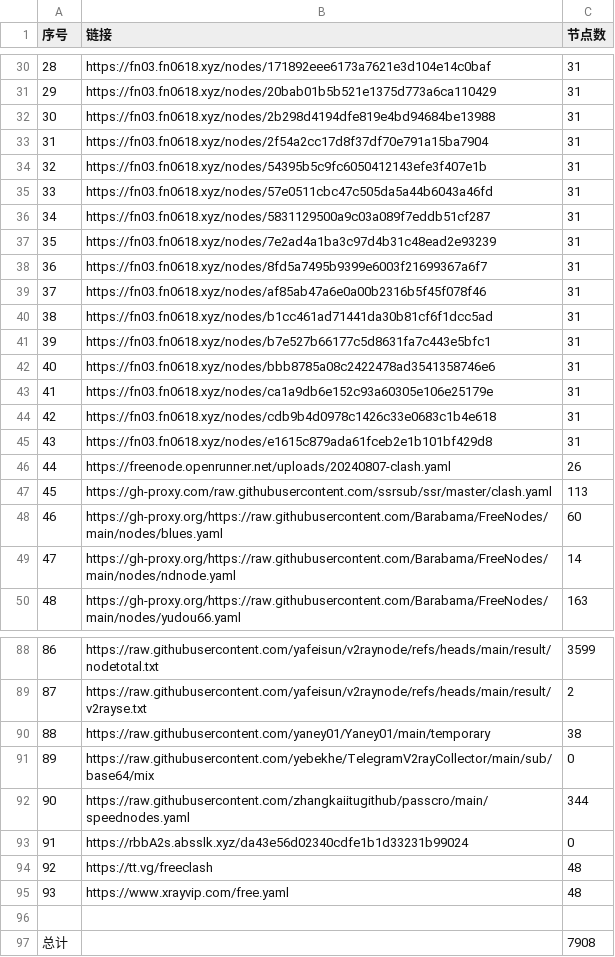
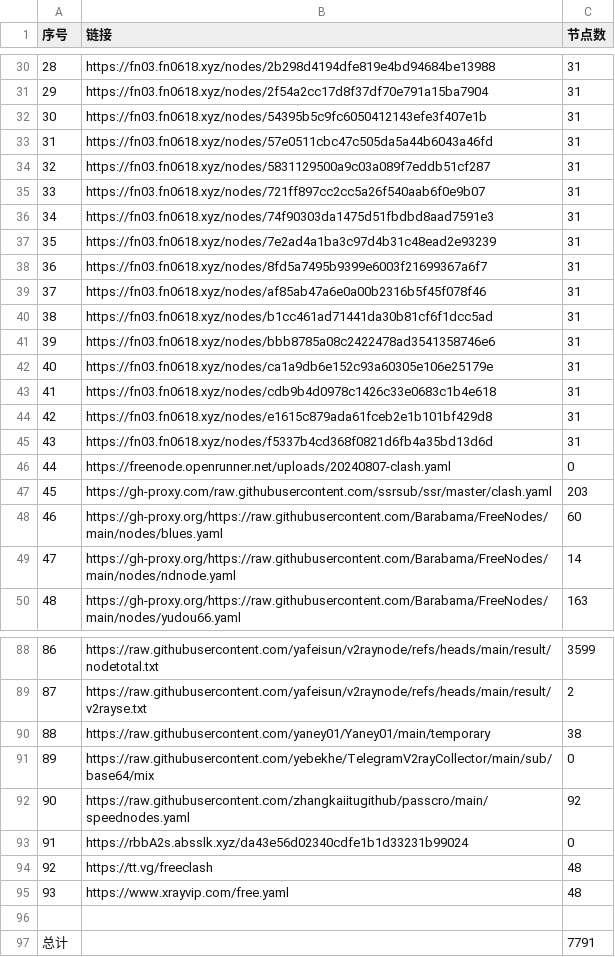
Before and after one commit to yffs118/clashcode, a CSV file: list_result.csv, drawn as a sheet; only a part is shown, gaps mark what is left out; the diff covers the shown part only.

```diff
--- a/list_result.csv
+++ b/list_result.csv
@@ -30,8 +30,8 @@
-28,https://fn03.fn0618.xyz/nodes/171892eee6173a7621e3d104e14c0baf,31
-29,https://fn03.fn0618.xyz/nodes/20bab01b5b521e1375d773a6ca110429,31
-30,https://fn03.fn0618.xyz/nodes/2b298d4194dfe819e4bd94684be13988,31
-31,https://fn03.fn0618.xyz/nodes/2f54a2cc17d8f37df70e791a15ba7904,31
-32,https://fn03.fn0618.xyz/nodes/54395b5c9fc6050412143efe3f407e1b,31
-33,https://fn03.fn0618.xyz/nodes/57e0511cbc47c505da5a44b6043a46fd,31
-34,https://fn03.fn0618.xyz/nodes/5831129500a9c03a089f7eddb51cf287,31
+28,https://fn03.fn0618.xyz/nodes/2b298d4194dfe819e4bd94684be13988,31
+29,https://fn03.fn0618.xyz/nodes/2f54a2cc17d8f37df70e791a15ba7904,31
+30,https://fn03.fn0618.xyz/nodes/54395b5c9fc6050412143efe3f407e1b,31
+31,https://fn03.fn0618.xyz/nodes/57e0511cbc47c505da5a44b6043a46fd,31
+32,https://fn03.fn0618.xyz/nodes/5831129500a9c03a089f7eddb51cf287,31
+33,https://fn03.fn0618.xyz/nodes/721ff897cc2cc5a26f540aab6f0e9b07,31
+34,https://fn03.fn0618.xyz/nodes/74f90303da1475d51fbdbd8aad7591e3,31
 35,https://fn03.fn0618.xyz/nodes/7e2ad4a1ba3c97d4b31c48ead2e93239,31
@@ -40,9 +40,9 @@
 38,https://fn03.fn0618.xyz/nodes/b1cc461ad71441da30b81cf6f1dcc5ad,31
-39,https://fn03.fn0618.xyz/nodes/b7e527b66177c5d8631fa7c443e5bfc1,31
-40,https://fn03.fn0618.xyz/nodes/bbb8785a08c2422478ad3541358746e6,31
-41,https://fn03.fn0618.xyz/nodes/ca1a9db6e152c93a60305e106e25179e,31
-42,https://fn03.fn0618.xyz/nodes/cdb9b4d0978c1426c33e0683c1b4e618,31
-43,https://fn03.fn0618.xyz/nodes/e1615c879ada61fceb2e1b101bf429d8,31
-44,https://freenode.openrunner.net/uploads/20240807-clash.yaml,26
-45,https://gh-proxy.com/raw.githubusercontent.com/ssrsub/ssr/master/clash.yaml,113
+39,https://fn03.fn0618.xyz/nodes/bbb8785a08c2422478ad3541358746e6,31
+40,https://fn03.fn0618.xyz/nodes/ca1a9db6e152c93a60305e106e25179e,31
+41,https://fn03.fn0618.xyz/nodes/cdb9b4d0978c1426c33e0683c1b4e618,31
+42,https://fn03.fn0618.xyz/nodes/e1615c879ada61fceb2e1b101bf429d8,31
+43,https://fn03.fn0618.xyz/nodes/f5337b4cd368f0821d6fb4a35bd13d6d,31
+44,https://freenode.openrunner.net/uploads/20240807-clash.yaml,0
+45,https://gh-proxy.com/raw.githubusercontent.com/ssrsub/ssr/master/clash.yaml,203
 46,https://gh-proxy.org/https://raw.githubusercontent.com/Barabama/FreeNodes/main/nodes/blues.yaml,60
@@ -91,3 +91,3 @@
 89,https://raw.githubusercontent.com/yebekhe/TelegramV2rayCollector/main/sub/base64/mix,0
-90,https://raw.githubusercontent.com/zhangkaiitugithub/passcro/main/speednodes.yaml,344
+90,https://raw.githubusercontent.com/zhangkaiitugithub/passcro/main/speednodes.yaml,92
 91,https://rbbA2s.absslk.xyz/da43e56d02340cdfe1b1d33231b99024,0
@@ -96,2 +96,2 @@
 
-总计,,7908
+总计,,7791
```
Also changed, not shown: 39 edited cells elsewhere in this file, 38 other files.
